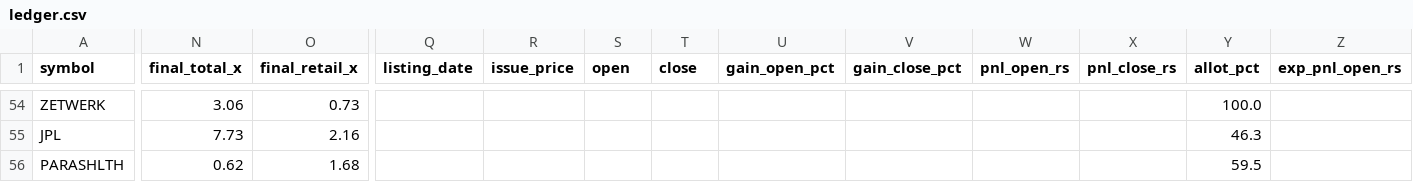
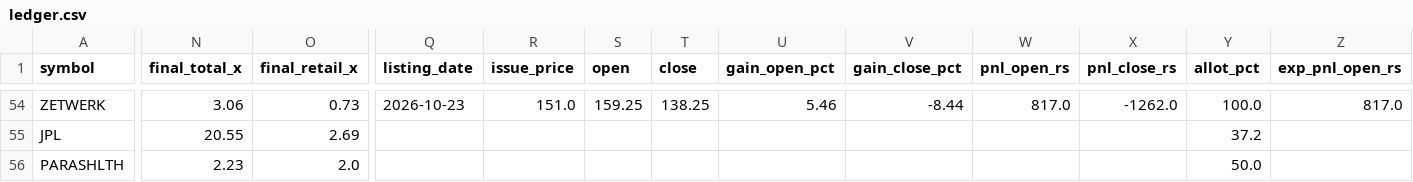
Before and after one commit to rathirahul46/ipo-track-record-public, a CSV file: ledger.csv, drawn as a sheet; only a part is shown, gaps mark what is left out; the diff covers the shown part only; the diff names each change by its address in the sheet, - before the commit and + after, or states it on an @@ line.

```diff
--- a/ledger.csv
+++ b/ledger.csv
-Q54 (listing_date): (empty)
+Q54 (listing_date): 2026-10-23
-R54 (issue_price): (empty)
+R54 (issue_price): 151.0
-S54 (open): (empty)
+S54 (open): 159.25
-T54 (close): (empty)
+T54 (close): 138.25
-U54 (gain_open_pct): (empty)
+U54 (gain_open_pct): 5.46
-V54 (gain_close_pct): (empty)
+V54 (gain_close_pct): -8.44
-W54 (pnl_open_rs): (empty)
+W54 (pnl_open_rs): 817.0
-X54 (pnl_close_rs): (empty)
+X54 (pnl_close_rs): -1262.0
-Z54 (exp_pnl_open_rs): (empty)
+Z54 (exp_pnl_open_rs): 817.0
-N55 (final_total_x): 7.73
+N55 (final_total_x): 20.55
-O55 (final_retail_x): 2.16
+O55 (final_retail_x): 2.69
-Y55 (allot_pct): 46.3
+Y55 (allot_pct): 37.2
-N56 (final_total_x): 0.62
+N56 (final_total_x): 2.23
-O56 (final_retail_x): 1.68
+O56 (final_retail_x): 2.0
-Y56 (allot_pct): 59.5
+Y56 (allot_pct): 50.0
```
Also changed, not shown: 31 edited cells elsewhere in this file, 1 other file.
